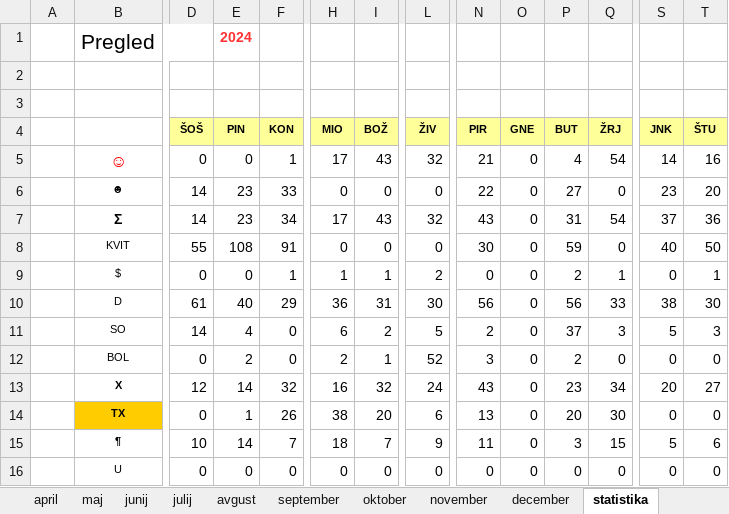
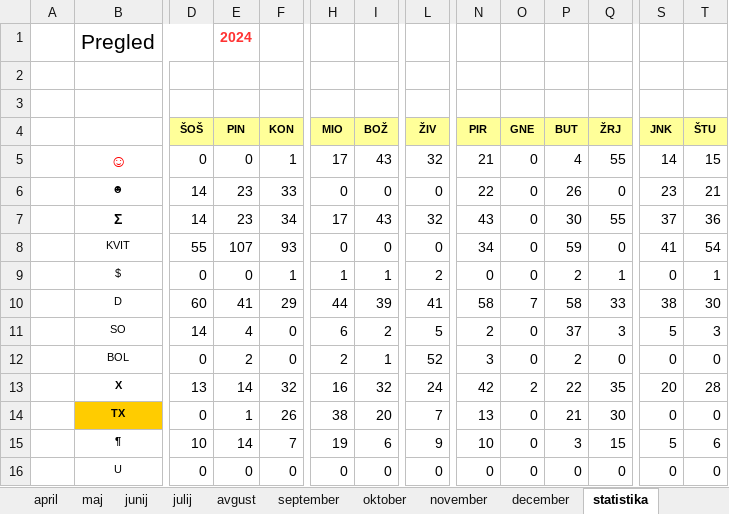
Before and after one commit to jiri-hollan/kardiosi, an Excel workbook: kardio/razpis/msofice/2024.xlsx, sheet statistika, drawn as a sheet; only a part is shown, gaps mark what is left out; values as stored, in another font and other column widths than the file's, no borders; the diff covers the shown part only; the diff names each change by its address in the sheet, - before the commit and + after, or states it on an @@ line.

```diff
--- a/kardio/razpis/msofice/2024.xlsx (sheet statistika)
+++ b/kardio/razpis/msofice/2024.xlsx (sheet statistika)
-Q5 (ŽRJ): 54
+Q5 (ŽRJ): 55
-T5 (ŠTU): 16
+T5 (ŠTU): 15
-P6 (BUT): 27
+P6 (BUT): 26
-T6 (ŠTU): 20
+T6 (ŠTU): 21
-P7 (BUT): 31
+P7 (BUT): 30
-Q7 (ŽRJ): 54
+Q7 (ŽRJ): 55
-E8 (PIN): 108
+E8 (PIN): 107
-F8 (KON): 91
+F8 (KON): 93
-N8 (PIR): 30
+N8 (PIR): 34
-S8 (JNK): 40
+S8 (JNK): 41
-T8 (ŠTU): 50
+T8 (ŠTU): 54
-D10 (ŠOŠ): 61
+D10 (ŠOŠ): 60
-E10 (PIN): 40
+E10 (PIN): 41
-H10 (MIO): 36
+H10 (MIO): 44
-I10 (BOŽ): 31
+I10 (BOŽ): 39
-L10 (ŽIV): 30
+L10 (ŽIV): 41
-N10 (PIR): 56
+N10 (PIR): 58
-O10 (GNE): 0
+O10 (GNE): 7
-P10 (BUT): 56
+P10 (BUT): 58
-D13 (ŠOŠ): 12
+D13 (ŠOŠ): 13
-N13 (PIR): 43
+N13 (PIR): 42
-O13 (GNE): 0
+O13 (GNE): 2
-P13 (BUT): 23
+P13 (BUT): 22
-Q13 (ŽRJ): 34
+Q13 (ŽRJ): 35
-T13 (ŠTU): 27
+T13 (ŠTU): 28
-L14 (ŽIV): 6
+L14 (ŽIV): 7
-P14 (BUT): 20
+P14 (BUT): 21
-H15 (MIO): 18
+H15 (MIO): 19
-I15 (BOŽ): 7
+I15 (BOŽ): 6
-N15 (PIR): 11
+N15 (PIR): 10
```
Also changed, not shown: 2 edited cells elsewhere in this sheet, sheet oktober, sheet september, sheet december, sheet november, hidden cells, kardio/razpis/msBackup/2024.xlsx, kardio/razpis/msofice/2025.xlsx, 4 other files.
